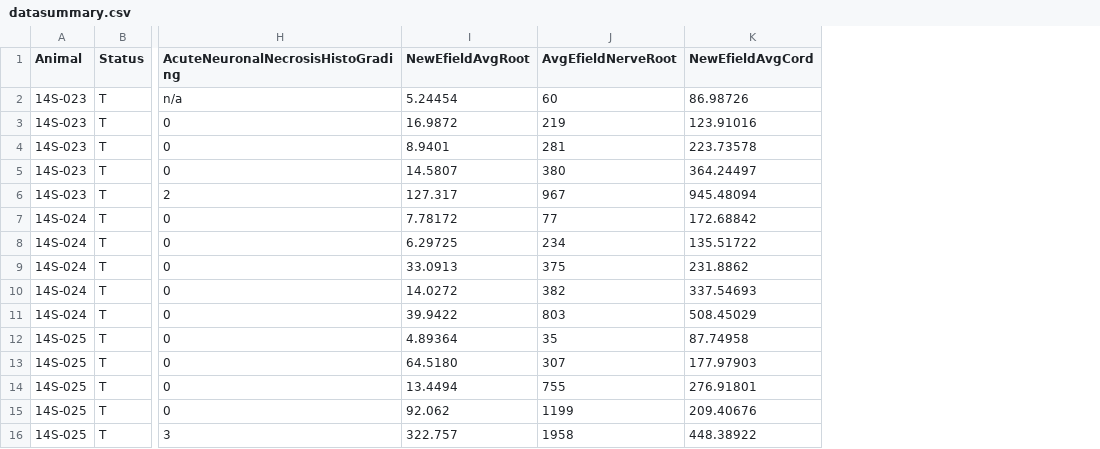
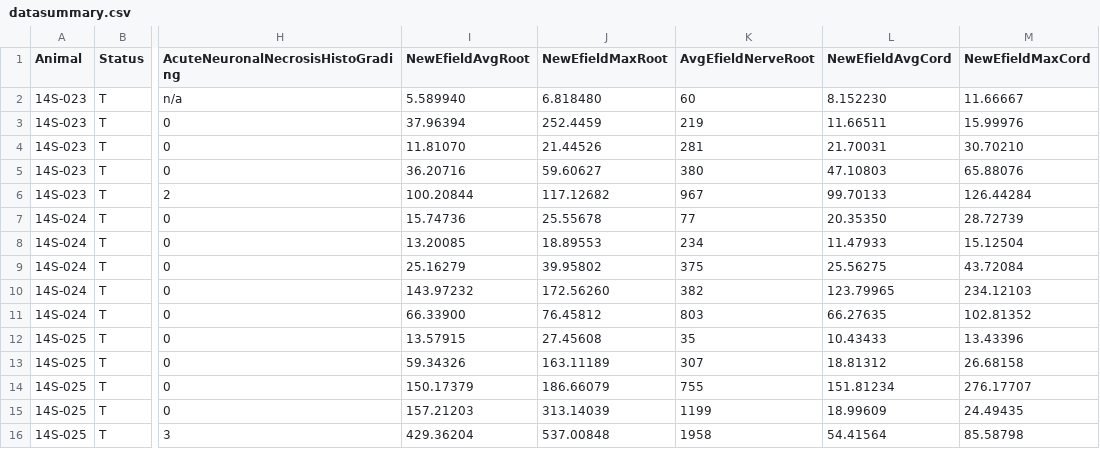
Before and after one commit to ImageGuidedTherapyLab/IrreversibleElectroporationSpine, a CSV file: Code/datasummary.csv, drawn as a sheet; only a part is shown, gaps mark what is left out; addresses are those after the commit; the diff covers the shown part only; the diff names each change by its address in the sheet, - before the commit and + after, or states it on an @@ line.

Commit message:
ENH: dataupdate

```diff
--- a/Code/datasummary.csv
+++ b/Code/datasummary.csv
+column J (NewEfieldMaxRoot), rows 2-16: 6.818480 | 252.4459 | 21.44526 | 59.60627 | 117.12682 | 25.55678 | 18.89553 | 39.95802 | 172.56260 | 76.45812 | 27.45608 | 163.11189 | 186.66079 | 313.14039 | 537.00848
+column M (NewEfieldMaxCord), rows 2-16: 11.66667 | 15.99976 | 30.70210 | 65.88076 | 126.44284 | 28.72739 | 15.12504 | 43.72084 | 234.12103 | 102.81352 | 13.43396 | 26.68158 | 276.17707 | 24.49435 | 85.58798
-I2 (NewEfieldAvgRoot): 5.24454
+I2 (NewEfieldAvgRoot): 5.589940
-L2 (NewEfieldAvgCord): 86.98726
+L2 (NewEfieldAvgCord): 8.152230
-I3 (NewEfieldAvgRoot): 16.9872
+I3 (NewEfieldAvgRoot): 37.96394
-L3 (NewEfieldAvgCord): 123.91016
+L3 (NewEfieldAvgCord): 11.66511
-I4 (NewEfieldAvgRoot): 8.9401
+I4 (NewEfieldAvgRoot): 11.81070
-L4 (NewEfieldAvgCord): 223.73578
+L4 (NewEfieldAvgCord): 21.70031
-I5 (NewEfieldAvgRoot): 14.5807
+I5 (NewEfieldAvgRoot): 36.20716
-L5 (NewEfieldAvgCord): 364.24497
+L5 (NewEfieldAvgCord): 47.10803
-I6 (NewEfieldAvgRoot): 127.317
+I6 (NewEfieldAvgRoot): 100.20844
-L6 (NewEfieldAvgCord): 945.48094
+L6 (NewEfieldAvgCord): 99.70133
-I7 (NewEfieldAvgRoot): 7.78172
+I7 (NewEfieldAvgRoot): 15.74736
-L7 (NewEfieldAvgCord): 172.68842
+L7 (NewEfieldAvgCord): 20.35350
-I8 (NewEfieldAvgRoot): 6.29725
+I8 (NewEfieldAvgRoot): 13.20085
-L8 (NewEfieldAvgCord): 135.51722
+L8 (NewEfieldAvgCord): 11.47933
-I9 (NewEfieldAvgRoot): 33.0913
+I9 (NewEfieldAvgRoot): 25.16279
-L9 (NewEfieldAvgCord): 231.8862
+L9 (NewEfieldAvgCord): 25.56275
-I10 (NewEfieldAvgRoot): 14.0272
+I10 (NewEfieldAvgRoot): 143.97232
-L10 (NewEfieldAvgCord): 337.54693
+L10 (NewEfieldAvgCord): 123.79965
-I11 (NewEfieldAvgRoot): 39.9422
+I11 (NewEfieldAvgRoot): 66.33900
-L11 (NewEfieldAvgCord): 508.45029
+L11 (NewEfieldAvgCord): 66.27635
-I12 (NewEfieldAvgRoot): 4.89364
+I12 (NewEfieldAvgRoot): 13.57915
-L12 (NewEfieldAvgCord): 87.74958
+L12 (NewEfieldAvgCord): 10.43433
-I13 (NewEfieldAvgRoot): 64.5180
+I13 (NewEfieldAvgRoot): 59.34326
-L13 (NewEfieldAvgCord): 177.97903
+L13 (NewEfieldAvgCord): 18.81312
-I14 (NewEfieldAvgRoot): 13.4494
+I14 (NewEfieldAvgRoot): 150.17379
-L14 (NewEfieldAvgCord): 276.91801
+L14 (NewEfieldAvgCord): 151.81234
-I15 (NewEfieldAvgRoot): 92.062
+I15 (NewEfieldAvgRoot): 157.21203
-L15 (NewEfieldAvgCord): 209.40676
+L15 (NewEfieldAvgCord): 18.99609
-I16 (NewEfieldAvgRoot): 322.757
+I16 (NewEfieldAvgRoot): 429.36204
-L16 (NewEfieldAvgCord): 448.38922
+L16 (NewEfieldAvgCord): 54.41564
```
Also changed, not shown: 42 edited cells elsewhere in this file.
